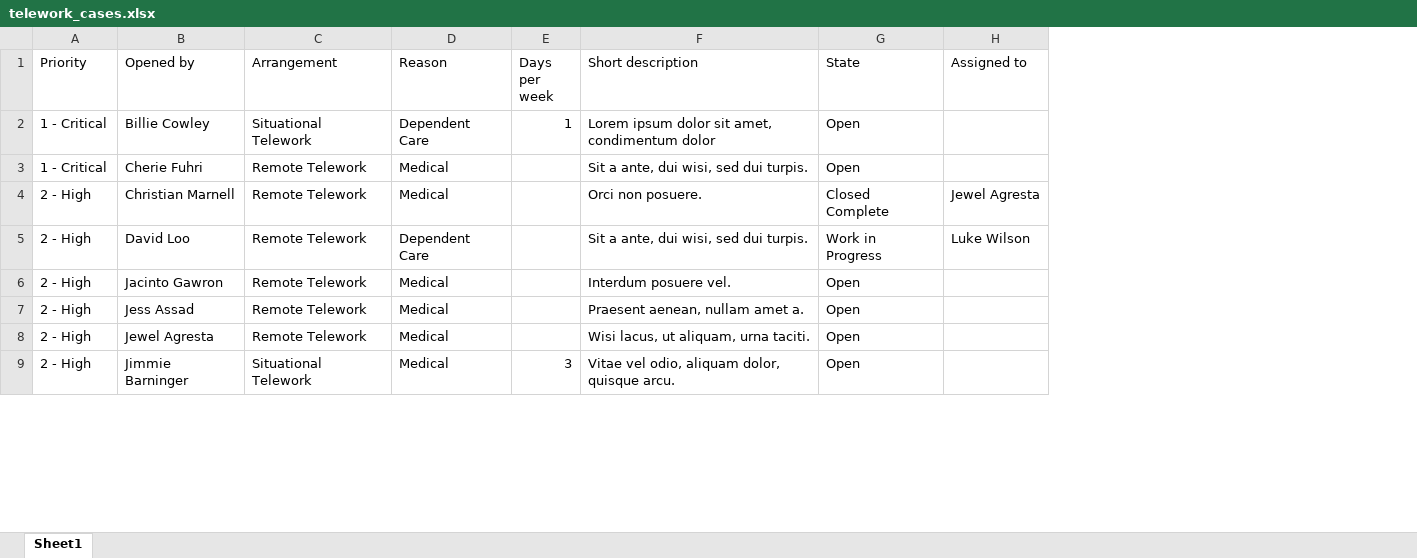
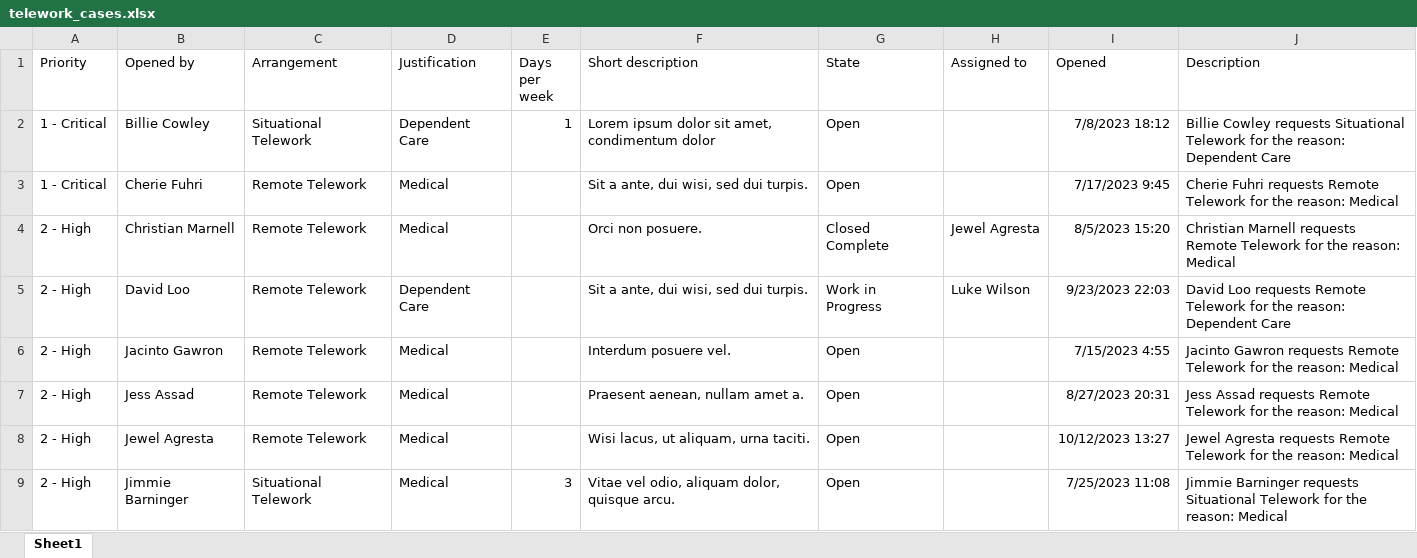
Before and after one commit to CreatorWorkflowsNow/creatorworkflowsnow.github.io, an Excel workbook: labs/telework-vancouver/lab_files/telework_cases.xlsx, sheet Sheet1, drawn as a sheet; only a part is shown; values as stored, in another font and other column widths than the file's, no borders; table styles not drawn; the diff names each change by its address in the sheet, - before the commit and + after, or states it on an @@ line.

Commit message:
Telework-Vancouver-101 updates

```diff
--- a/labs/telework-vancouver/lab_files/telework_cases.xlsx (sheet Sheet1)
+++ b/labs/telework-vancouver/lab_files/telework_cases.xlsx (sheet Sheet1)
+column I (Opened), rows 2-9: 7/8/2023 18:12 | 7/17/2023 9:45 | 8/5/2023 15:20 | 9/23/2023 22:03 | 7/15/2023 4:55 | 8/27/2023 20:31 | 10/12/2023 13:27 | 7/25/2023 11:08
+column J (Description), rows 2-9: Billie Cowley requests Situational Telework for the reason: Dependent Care | Cherie Fuhri requests Remote Telework for the reason: Medical | Christian Marnell requests Remote Telework for the reason: Medical | David Loo requests Remote Telework for the reason: Dependent Care | Jacinto Gawron requests Remote Telework for the reason: Medical | Jess Assad requests Remote Telework for the reason: Medical | Jewel Agresta requests Remote Telework for the reason: Medical | Jimmie Barninger requests Situational Telework for the reason: Medical
-D1: Reason
+D1: Justification
```
Also changed, not shown: 3 other files.
